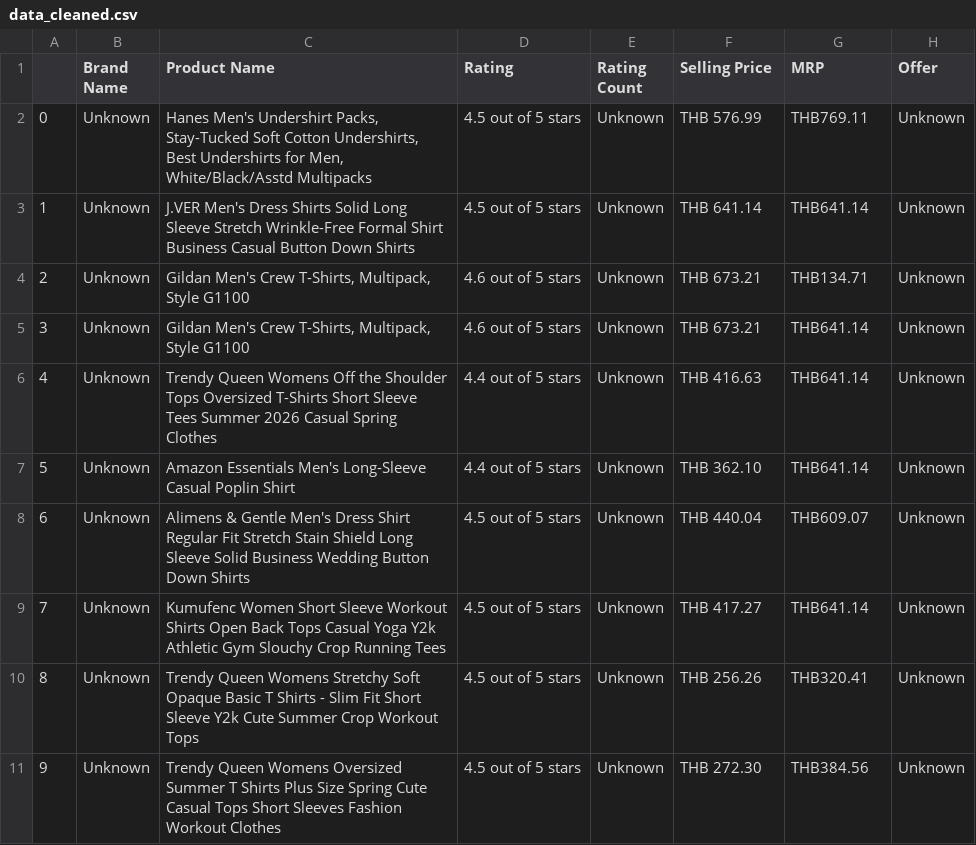
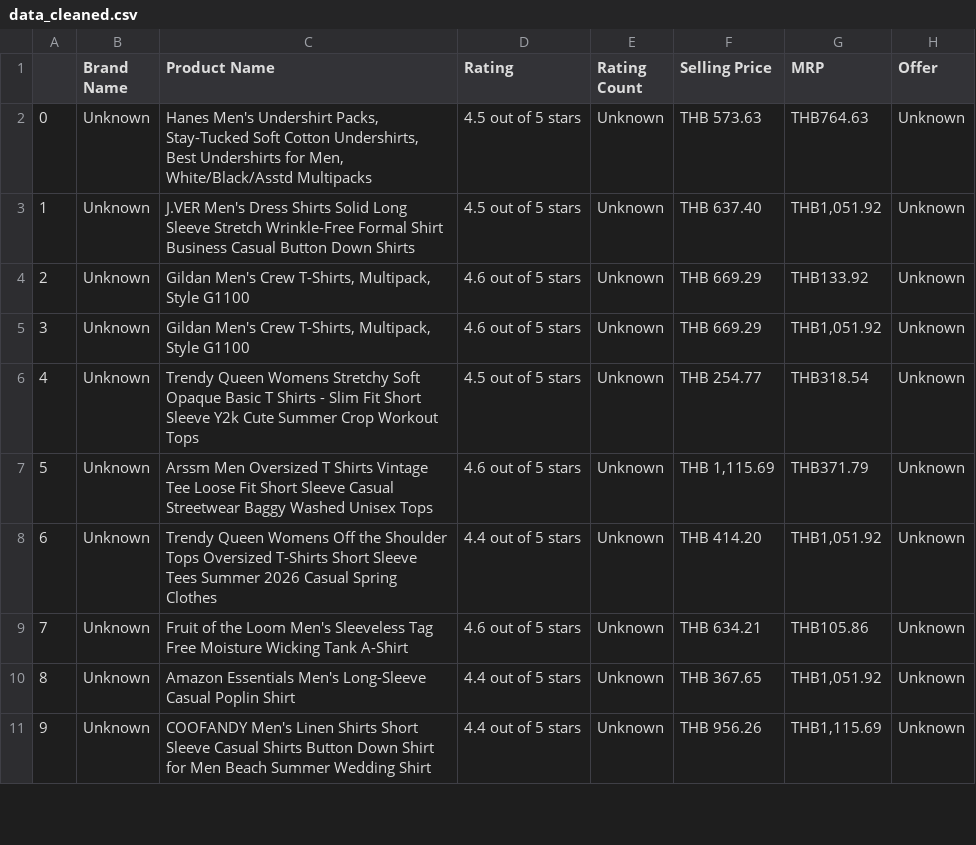
Before and after one commit to Chain361/Ecommerce-Chatbot-Project, a CSV file: artifacts/data_cleaned.csv, drawn as a sheet; only a part is shown; the diff covers the shown part only.

```diff
--- a/artifacts/data_cleaned.csv
+++ b/artifacts/data_cleaned.csv
@@ -1,11 +1,11 @@
 ,Brand Name,Product Name,Rating,Rating Count,Selling Price,MRP,Offer
-0,Unknown,"Hanes Men's Undershirt Packs, Stay-Tucked Soft Cotton Undershirts, Best Undershirts for Men, White/Black/Asstd Multipacks",4.5 out of 5 stars,Unknown,THB 576.99,THB769.11,Unknown
-1,Unknown,J.VER Men's Dress Shirts Solid Long Sleeve Stretch Wrinkle-Free Formal Shirt Business Casual Button Down Shirts,4.5 out of 5 stars,Unknown,THB 641.14,THB641.14,Unknown
-2,Unknown,"Gildan Men's Crew T-Shirts, Multipack, Style G1100",4.6 out of 5 stars,Unknown,THB 673.21,THB134.71,Unknown
-3,Unknown,"Gildan Men's Crew T-Shirts, Multipack, Style G1100",4.6 out of 5 stars,Unknown,THB 673.21,THB641.14,Unknown
-4,Unknown,Trendy Queen Womens Off the Shoulder Tops Oversized T-Shirts Short Sleeve Tees Summer 2026 Casual Spring Clothes,4.4 out of 5 stars,Unknown,THB 416.63,THB641.14,Unknown
-5,Unknown,Amazon Essentials Men's Long-Sleeve Casual Poplin Shirt,4.4 out of 5 stars,Unknown,THB 362.10,THB641.14,Unknown
-6,Unknown,Alimens & Gentle Men's Dress Shirt Regular Fit Stretch Stain Shield Long Sleeve Solid Business Wedding Button Down Shirts,4.5 out of 5 stars,Unknown,THB 440.04,THB609.07,Unknown
-7,Unknown,Kumufenc Women Short Sleeve Workout Shirts Open Back Tops Casual Yoga Y2k Athletic Gym Slouchy Crop Running Tees,4.5 out of 5 stars,Unknown,THB 417.27,THB641.14,Unknown
-8,Unknown,Trendy Queen Womens Stretchy Soft Opaque Basic T Shirts - Slim Fit Short Sleeve Y2k Cute Summer Crop Workout Tops,4.5 out of 5 stars,Unknown,THB 256.26,THB320.41,Unknown
-9,Unknown,Trendy Queen Womens Oversized Summer T Shirts Plus Size Spring Cute Casual Tops Short Sleeves Fashion Workout Clothes,4.5 out of 5 stars,Unknown,THB 272.30,THB384.56,Unknown
+0,Unknown,"Hanes Men's Undershirt Packs, Stay-Tucked Soft Cotton Undershirts, Best Undershirts for Men, White/Black/Asstd Multipacks",4.5 out of 5 stars,Unknown,THB 573.63,THB764.63,Unknown
+1,Unknown,J.VER Men's Dress Shirts Solid Long Sleeve Stretch Wrinkle-Free Formal Shirt Business Casual Button Down Shirts,4.5 out of 5 stars,Unknown,THB 637.40,"THB1,051.92",Unknown
+2,Unknown,"Gildan Men's Crew T-Shirts, Multipack, Style G1100",4.6 out of 5 stars,Unknown,THB 669.29,THB133.92,Unknown
+3,Unknown,"Gildan Men's Crew T-Shirts, Multipack, Style G1100",4.6 out of 5 stars,Unknown,THB 669.29,"THB1,051.92",Unknown
+4,Unknown,Trendy Queen Womens Stretchy Soft Opaque Basic T Shirts - Slim Fit Short Sleeve Y2k Cute Summer Crop Workout Tops,4.5 out of 5 stars,Unknown,THB 254.77,THB318.54,Unknown
+5,Unknown,Arssm Men Oversized T Shirts Vintage Tee Loose Fit Short Sleeve Casual Streetwear Baggy Washed Unisex Tops,4.6 out of 5 stars,Unknown,"THB 1,115.69",THB371.79,Unknown
+6,Unknown,Trendy Queen Womens Off the Shoulder Tops Oversized T-Shirts Short Sleeve Tees Summer 2026 Casual Spring Clothes,4.4 out of 5 stars,Unknown,THB 414.20,"THB1,051.92",Unknown
+7,Unknown,Fruit of the Loom Men's Sleeveless Tag Free Moisture Wicking Tank A-Shirt,4.6 out of 5 stars,Unknown,THB 634.21,THB105.86,Unknown
+8,Unknown,Amazon Essentials Men's Long-Sleeve Casual Poplin Shirt,4.4 out of 5 stars,Unknown,THB 367.65,"THB1,051.92",Unknown
+9,Unknown,COOFANDY Men's Linen Shirts Short Sleeve Casual Shirts Button Down Shirt for Men Beach Summer Wedding Shirt,4.4 out of 5 stars,Unknown,THB 956.26,"THB1,115.69",Unknown
```
Also changed, not shown: 71 edited cells elsewhere in this file, data/data.csv, 1 other file.
